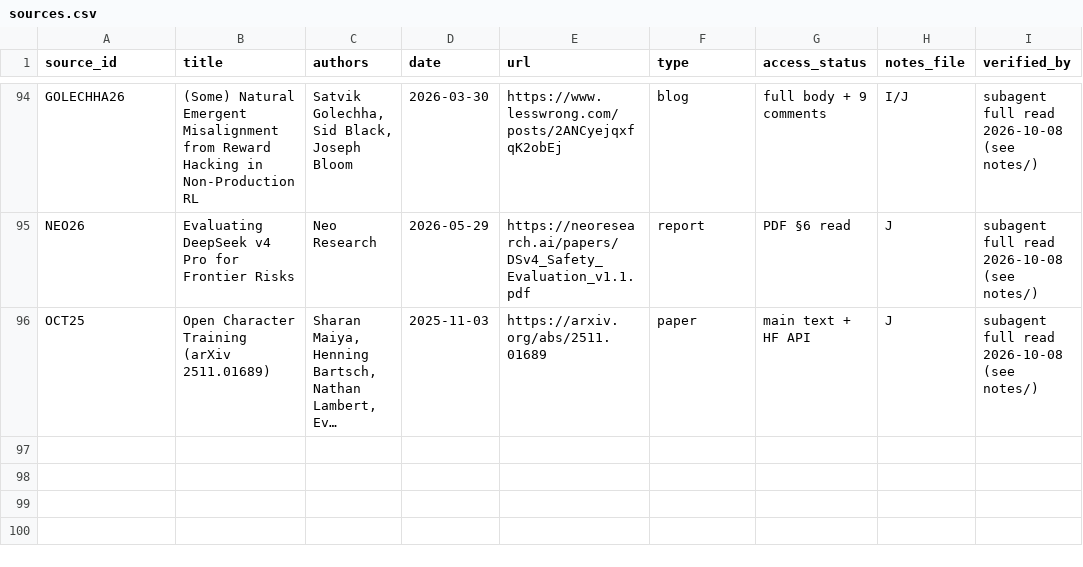
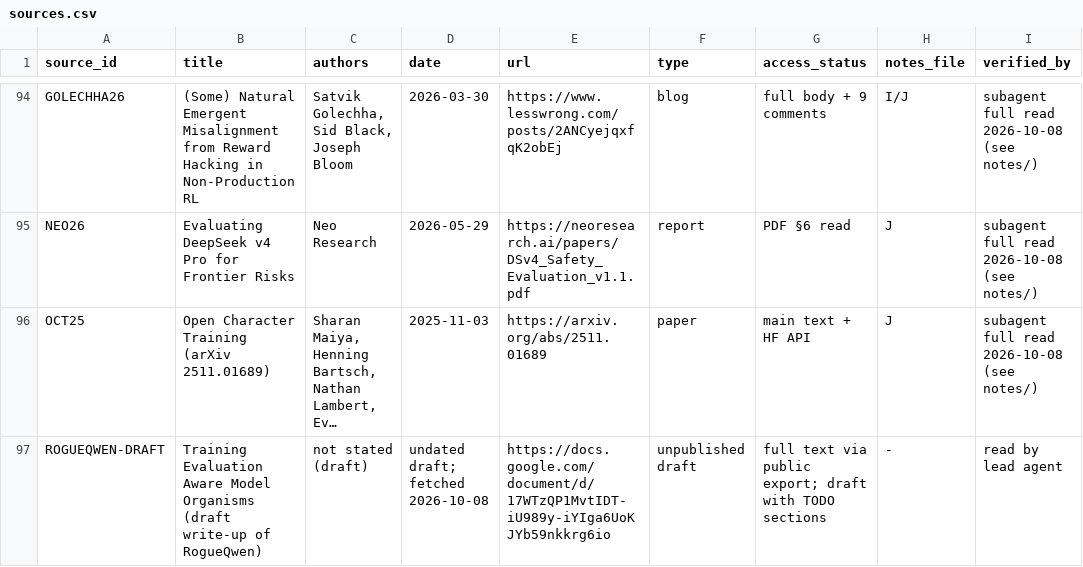
Before and after one commit to SPAR26-Model-Organism-Faithfulness/model-organism-taxonomy, a CSV file: sources.csv, drawn as a sheet; only a part is shown, gaps mark what is left out; long unchanged cells end in …; the diff names each change by its address in the sheet, - before the commit and + after, or states it on an @@ line.

```diff
--- a/sources.csv
+++ b/sources.csv
+row 97: ROGUEQWEN-DRAFT | Training Evaluation Aware Model Organisms (draft write-up of RogueQwen) | not stated (draft) | undated draft; fetched 2026-10-08 | https://docs.google.com/document/d/17WTzQP1MvtIDT-iU989y-iYIga6UoKJYb59nkkrg6io | unpublished draft | full text via public export; draft with TODO sections | - | read by lead agent
```
Also changed, not shown: catalogue_flat.csv, claims.csv, 5 other files.
